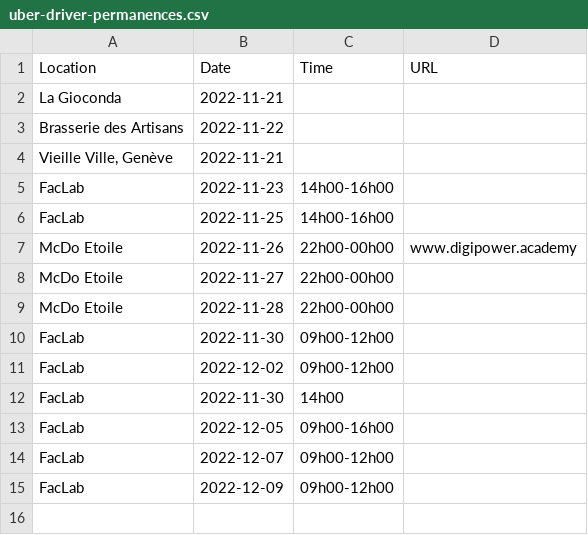
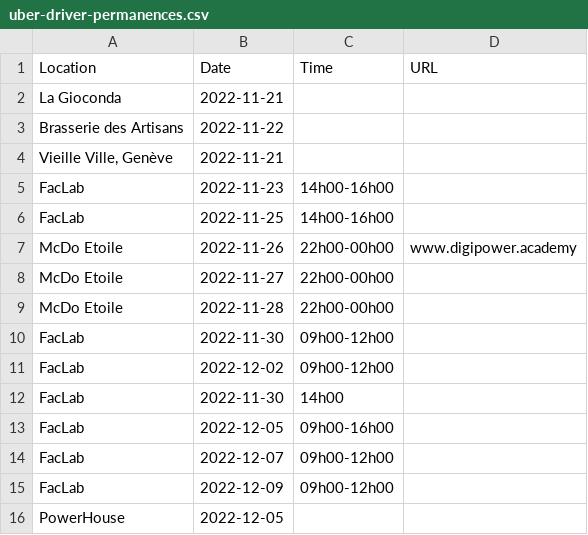
Before and after one commit to hestiaAI/fibery-public, a CSV file: permanences/uber-driver-permanences.csv, drawn as a sheet; the diff names each change by its address in the sheet, - before the commit and + after, or states it on an @@ line.

Commit message:
Update uber-driver-permanences.csv

```diff
--- a/permanences/uber-driver-permanences.csv
+++ b/permanences/uber-driver-permanences.csv
+row 16: PowerHouse | 2022-12-05
```
